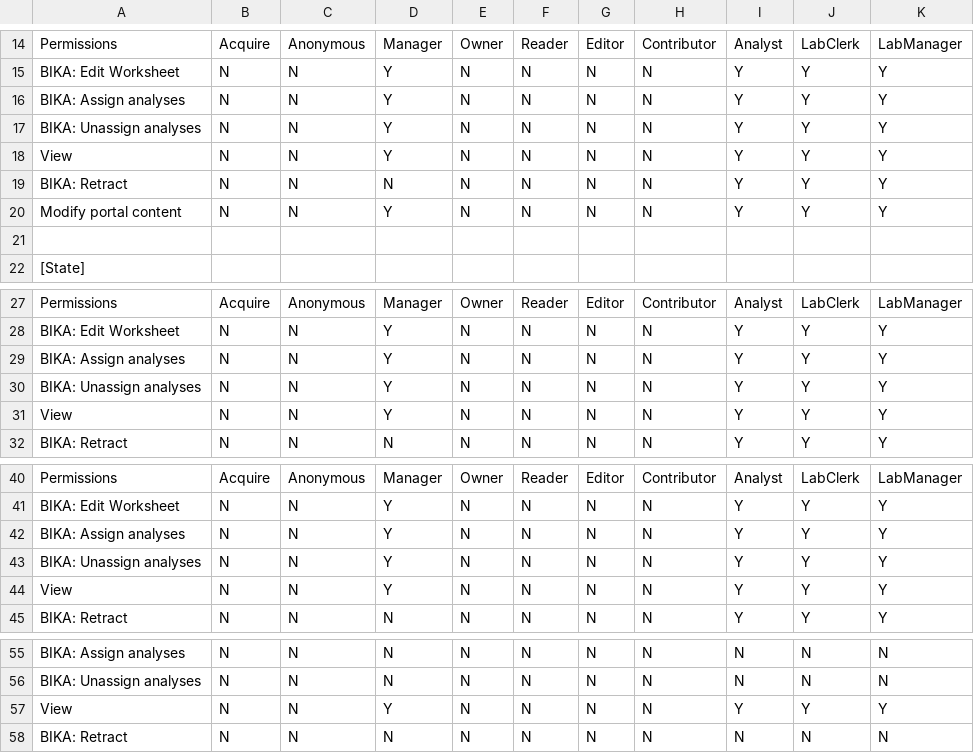
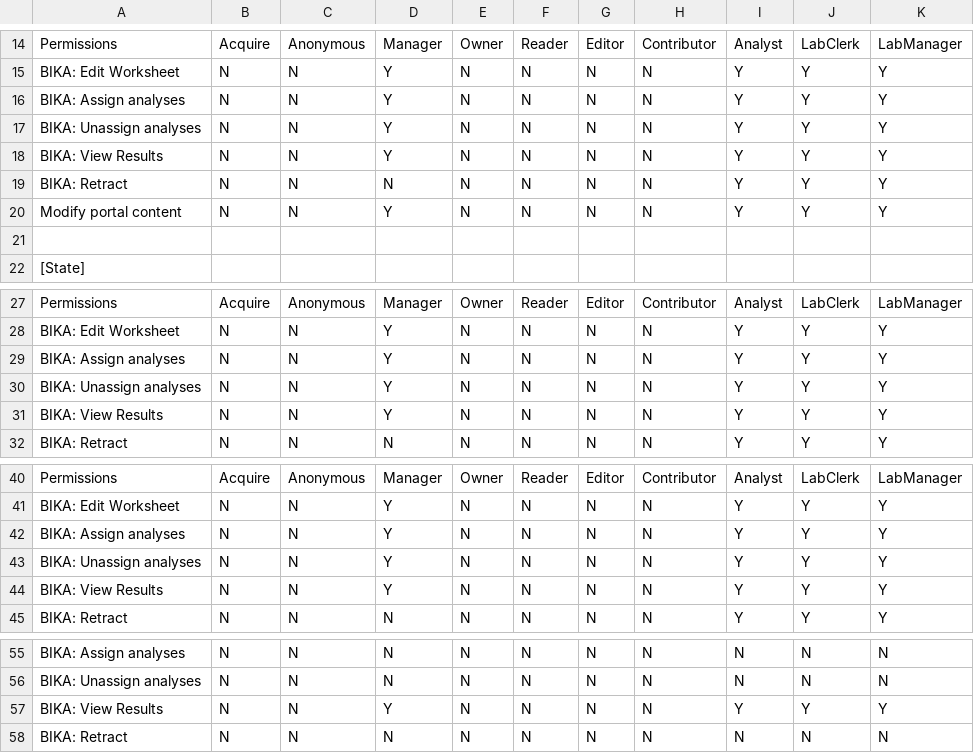
Before and after one commit to senaite/senaite.core, a CSV file: bika/lims/profiles/default/workflow_csv/bika_worksheet_workflow.csv, drawn as a sheet; only a part is shown, gaps mark what is left out.

Commit message:
Fix worksheet access permissions for Analyst

```diff
--- a/bika/lims/profiles/default/workflow_csv/bika_worksheet_workflow.csv
+++ b/bika/lims/profiles/default/workflow_csv/bika_worksheet_workflow.csv
@@ -17,3 +17,3 @@ BIKA: Assign analyses,N,N,Y,N,N,N,N,Y,Y,Y
 BIKA: Unassign analyses,N,N,Y,N,N,N,N,Y,Y,Y
-View,N,N,Y,N,N,N,N,Y,Y,Y
+BIKA: View Results,N,N,Y,N,N,N,N,Y,Y,Y
 BIKA: Retract,N,N,N,N,N,N,N,Y,Y,Y
@@ -30,3 +30,3 @@ BIKA: Assign analyses,N,N,Y,N,N,N,N,Y,Y,Y
 BIKA: Unassign analyses,N,N,Y,N,N,N,N,Y,Y,Y
-View,N,N,Y,N,N,N,N,Y,Y,Y
+BIKA: View Results,N,N,Y,N,N,N,N,Y,Y,Y
 BIKA: Retract,N,N,N,N,N,N,N,Y,Y,Y
@@ -43,3 +43,3 @@ BIKA: Assign analyses,N,N,Y,N,N,N,N,Y,Y,Y
 BIKA: Unassign analyses,N,N,Y,N,N,N,N,Y,Y,Y
-View,N,N,Y,N,N,N,N,Y,Y,Y
+BIKA: View Results,N,N,Y,N,N,N,N,Y,Y,Y
 BIKA: Retract,N,N,N,N,N,N,N,Y,Y,Y
@@ -56,3 +56,3 @@ BIKA: Assign analyses,N,N,N,N,N,N,N,N,N,N
 BIKA: Unassign analyses,N,N,N,N,N,N,N,N,N,N
-View,N,N,Y,N,N,N,N,Y,Y,Y
+BIKA: View Results,N,N,Y,N,N,N,N,Y,Y,Y
 BIKA: Retract,N,N,N,N,N,N,N,N,N,N
```
Also changed, not shown: 5 other files.
